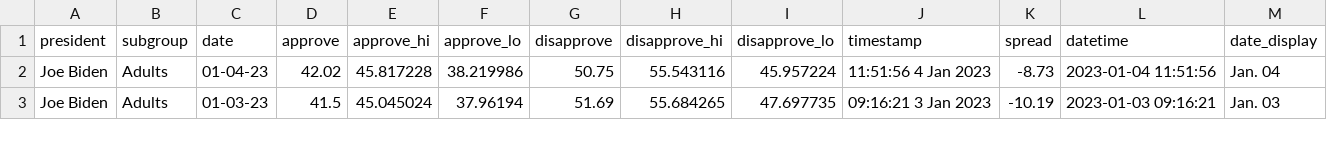
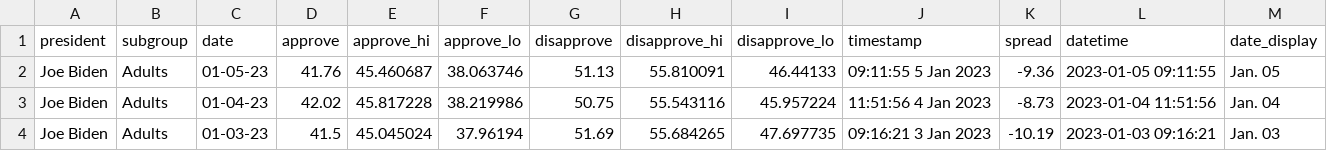
Before and after one commit to gridviz/biden-polls, a CSV file: data/processed/biden_approval_trend_538_adults.csv, drawn as a sheet; only a part is shown.

```diff
--- a/data/processed/biden_approval_trend_538_adults.csv
+++ b/data/processed/biden_approval_trend_538_adults.csv
@@ -1,2 +1,3 @@
 president,subgroup,date,approve,approve_hi,approve_lo,disapprove,disapprove_hi,disapprove_lo,timestamp,spread,datetime,date_display
+Joe Biden,Adults,01-05-23,41.76,45.460687,38.063746,51.13,55.810091,46.44133,09:11:55  5 Jan 2023,-9.36,2023-01-05 09:11:55,Jan. 05
 Joe Biden,Adults,01-04-23,42.02,45.817228,38.219986,50.75,55.543116,45.957224,11:51:56  4 Jan 2023,-8.73,2023-01-04 11:51:56,Jan. 04
```
Also changed, not shown: data/processed/biden_approval_trend_538_all_polls.csv, data/processed/biden_approval_trend_538_latest_adults.csv, 3 other files.
